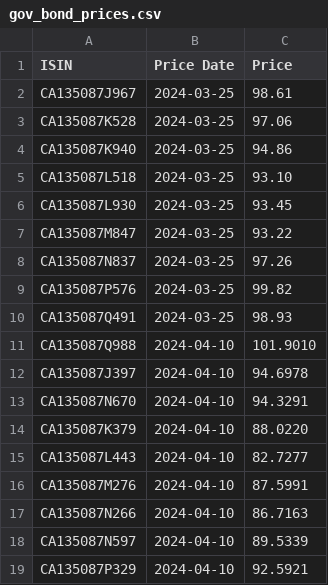
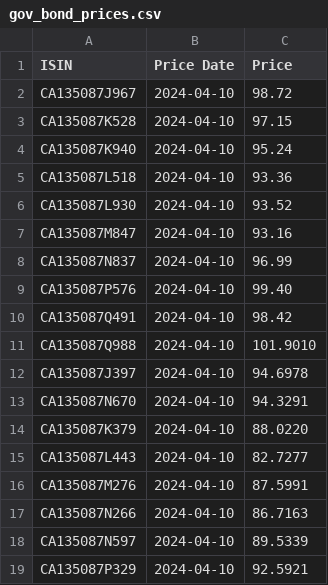
Before and after one commit to nathangs6/mat1856-assignment-1, a CSV file: a2/data/gov_bond_prices.csv, drawn as a sheet.

```diff
--- a/a2/data/gov_bond_prices.csv
+++ b/a2/data/gov_bond_prices.csv
@@ -1,11 +1,11 @@
 ISIN,Price Date,Price
-CA135087J967,2024-03-25,98.61
-CA135087K528,2024-03-25,97.06
-CA135087K940,2024-03-25,94.86
-CA135087L518,2024-03-25,93.10
-CA135087L930,2024-03-25,93.45
-CA135087M847,2024-03-25,93.22
-CA135087N837,2024-03-25,97.26
-CA135087P576,2024-03-25,99.82
-CA135087Q491,2024-03-25,98.93
+CA135087J967,2024-04-10,98.72
+CA135087K528,2024-04-10,97.15
+CA135087K940,2024-04-10,95.24
+CA135087L518,2024-04-10,93.36
+CA135087L930,2024-04-10,93.52
+CA135087M847,2024-04-10,93.16
+CA135087N837,2024-04-10,96.99
+CA135087P576,2024-04-10,99.40
+CA135087Q491,2024-04-10,98.42
 CA135087Q988,2024-04-10,101.9010
```
Also changed, not shown: a2/data/gov_bond_info.csv, 4 other files.
